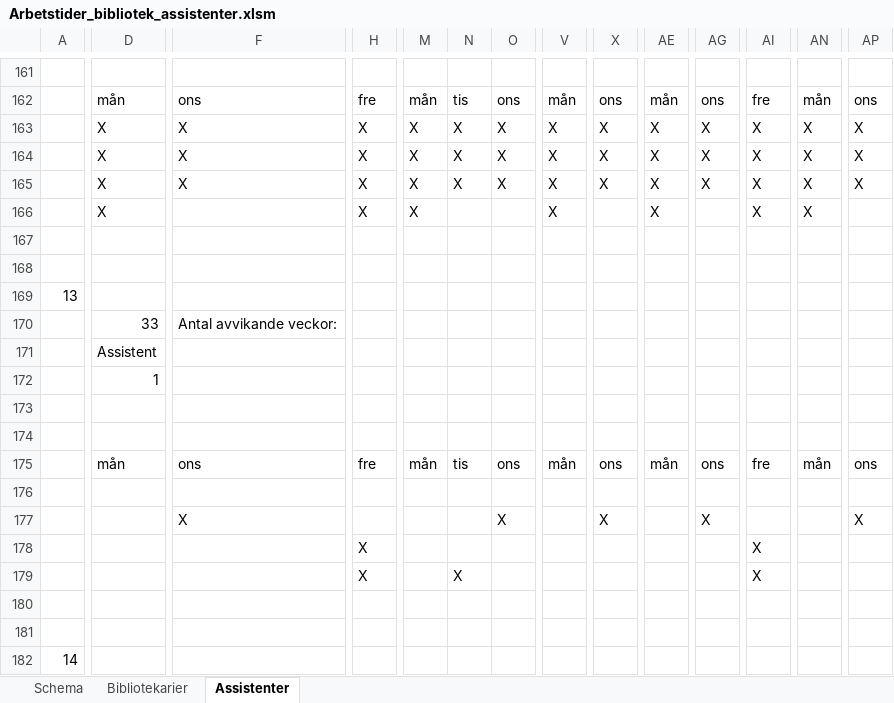
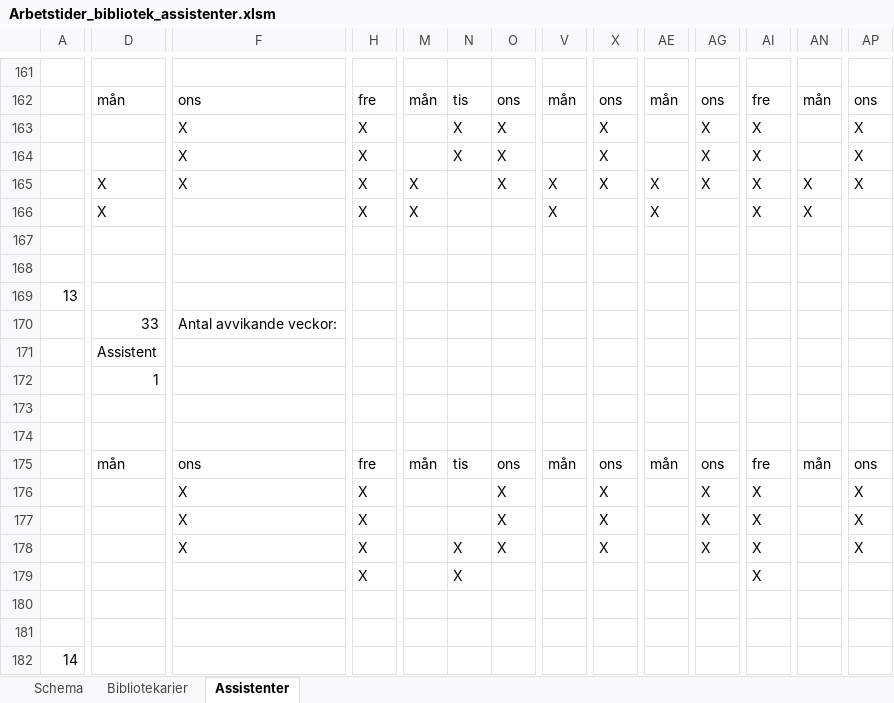
Before and after one commit to Optoteket/main, an Excel workbook: AMPLmodel/Visualisation/Arbetstider_bibliotek_assistenter.xlsm, sheet Assistenter, drawn as a sheet; only a part is shown, gaps mark what is left out; values as stored, in another font and other column widths than the file's, no cell formats; conditional formats not drawn; the diff covers the shown part only; the diff names each change by its address in the sheet, - before the commit and + after, or states it on an @@ line.

```diff
--- a/AMPLmodel/Visualisation/Arbetstider_bibliotek_assistenter.xlsm (sheet Assistenter)
+++ b/AMPLmodel/Visualisation/Arbetstider_bibliotek_assistenter.xlsm (sheet Assistenter)
-D163:D164: X
+D163:D164: (empty)
-M163:M164: X
+M163:M164: (empty)
-V163:V164: X
+V163:V164: (empty)
-AE163:AE164: X
+AE163:AE164: (empty)
-AN163:AN164: X
+AN163:AN164: (empty)
-N165: X
+N165: (empty)
-F176: (empty)
+F176: X
-H176:H177: (empty)
+H176:H177: X
-O176: (empty)
+O176: X
-X176: (empty)
+X176: X
-AG176: (empty)
+AG176: X
-AI176:AI177: (empty)
+AI176:AI177: X
-AP176: (empty)
+AP176: X
-F178: (empty)
+F178: X
-N178: (empty)
+N178: X
-O178: (empty)
+O178: X
-X178: (empty)
+X178: X
-AG178: (empty)
+AG178: X
-AP178: (empty)
+AP178: X
```
Also changed, not shown: 1 added row, 1 removed row and 79 edited cells elsewhere in this sheet, sheet Bibliotekarier, cell formats, ScheduleInfo/Avvikelser schema.xlsx, 1 other file.
